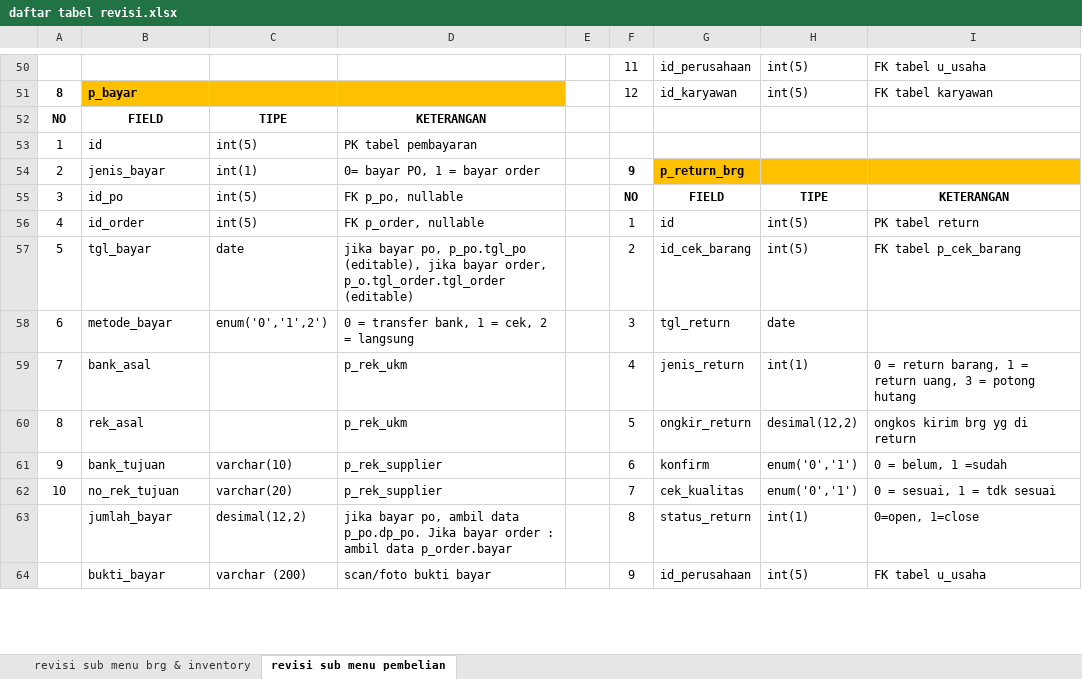
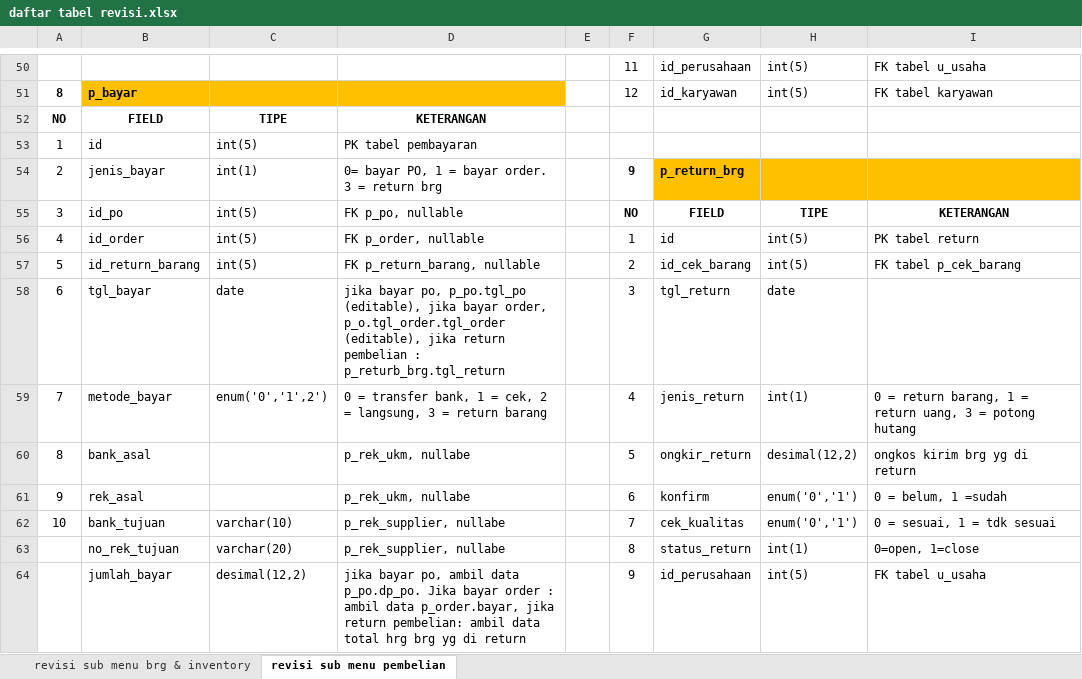
Before and after one commit to mastermanagements/New31SIM11, an Excel workbook: Documen Aturusaha/Revisi/daftar tabel revisi.xlsx, sheet revisi sub menu pembelian, drawn as a sheet; only a part is shown, gaps mark what is left out; values as stored, in another font and other column widths than the file's, no borders; the diff covers the shown part only; the diff names each change by its address in the sheet, - before the commit and + after, or states it on an @@ line.

Commit message:
update revisi sub menu pembelian: jurnal otomatis sub menu pembelian

```diff
--- a/Documen Aturusaha/Revisi/daftar tabel revisi.xlsx (sheet revisi sub menu pembelian)
+++ b/Documen Aturusaha/Revisi/daftar tabel revisi.xlsx (sheet revisi sub menu pembelian)
-D54: 0= bayar PO, 1 = bayar order
+D54: 0= bayar PO, 1 = bayar order. 3 = return brg
-B57: tgl_bayar
+B57: id_return_barang
-C57: date
+C57: int(5)
-D57: jika bayar po, p_po.tgl_po (editable), jika bayar order, p_o.tgl_order.tgl_order (editable)
+D57: FK p_return_barang, nullable
-B58: metode_bayar
+B58: tgl_bayar
-C58: enum('0','1',2')
+C58: date
-D58: 0 = transfer bank, 1 = cek, 2 = langsung
+D58: jika bayar po, p_po.tgl_po (editable), jika bayar order, p_o.tgl_order.tgl_order (editable), jika return pembelian : p_returb_brg.tgl_return
-B59: bank_asal
+B59: metode_bayar
-C59: (empty)
+C59: enum('0','1',2')
-D59: p_rek_ukm
+D59: 0 = transfer bank, 1 = cek, 2 = langsung, 3 = return barang
-B60: rek_asal
+B60: bank_asal
-D60: p_rek_ukm
+D60: p_rek_ukm, nullabe
-B61: bank_tujuan
+B61: rek_asal
-C61: varchar(10)
+C61: (empty)
-D61: p_rek_supplier
+D61: p_rek_ukm, nullabe
-B62: no_rek_tujuan
+B62: bank_tujuan
-C62: varchar(20)
+C62: varchar(10)
-D62: p_rek_supplier
+D62: p_rek_supplier, nullabe
-B63: jumlah_bayar
+B63: no_rek_tujuan
-C63: desimal(12,2)
+C63: varchar(20)
-D63: jika bayar po, ambil data p_po.dp_po. Jika bayar order : ambil data p_order.bayar
+D63: p_rek_supplier, nullabe
-B64: bukti_bayar
+B64: jumlah_bayar
-C64: varchar (200)
+C64: desimal(12,2)
-D64: scan/foto bukti bayar
+D64: jika bayar po, ambil data p_po.dp_po. Jika bayar order : ambil data p_order.bayar, jika return pembelian: ambil data total hrg brg yg di return
```
Also changed, not shown: 1 added row, 1 removed row and 4 edited cells elsewhere in this sheet, 1 other file.
